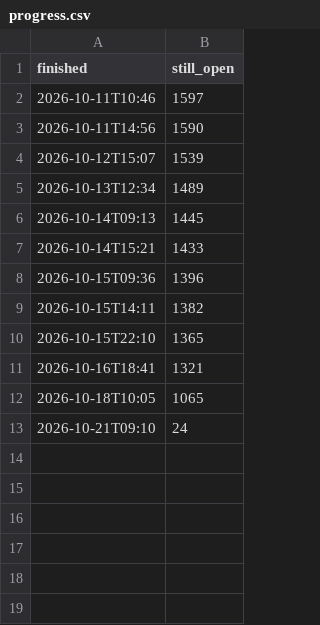
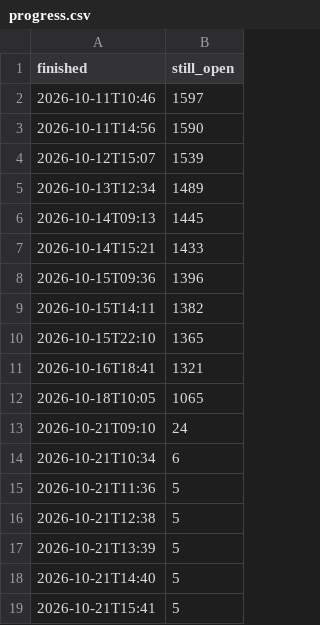
Before and after one commit to iUtsa/adrd-multiagent-review, a CSV file: docs/diagrams/results/progress.csv, drawn as a sheet; the diff names each change by its address in the sheet, - before the commit and + after, or states it on an @@ line.

```diff
--- a/docs/diagrams/results/progress.csv
+++ b/docs/diagrams/results/progress.csv
+row 14: 2026-10-21T10:34 | 6
+row 15: 2026-10-21T11:36 | 5
+row 16: 2026-10-21T12:38 | 5
+row 17: 2026-10-21T13:39 | 5
+row 18: 2026-10-21T14:40 | 5
+row 19: 2026-10-21T15:41 | 5
```
Also changed, not shown: docs/diagrams/results/final_stages.csv, docs/diagrams/results/stage_outcomes.csv, 22 other files.
